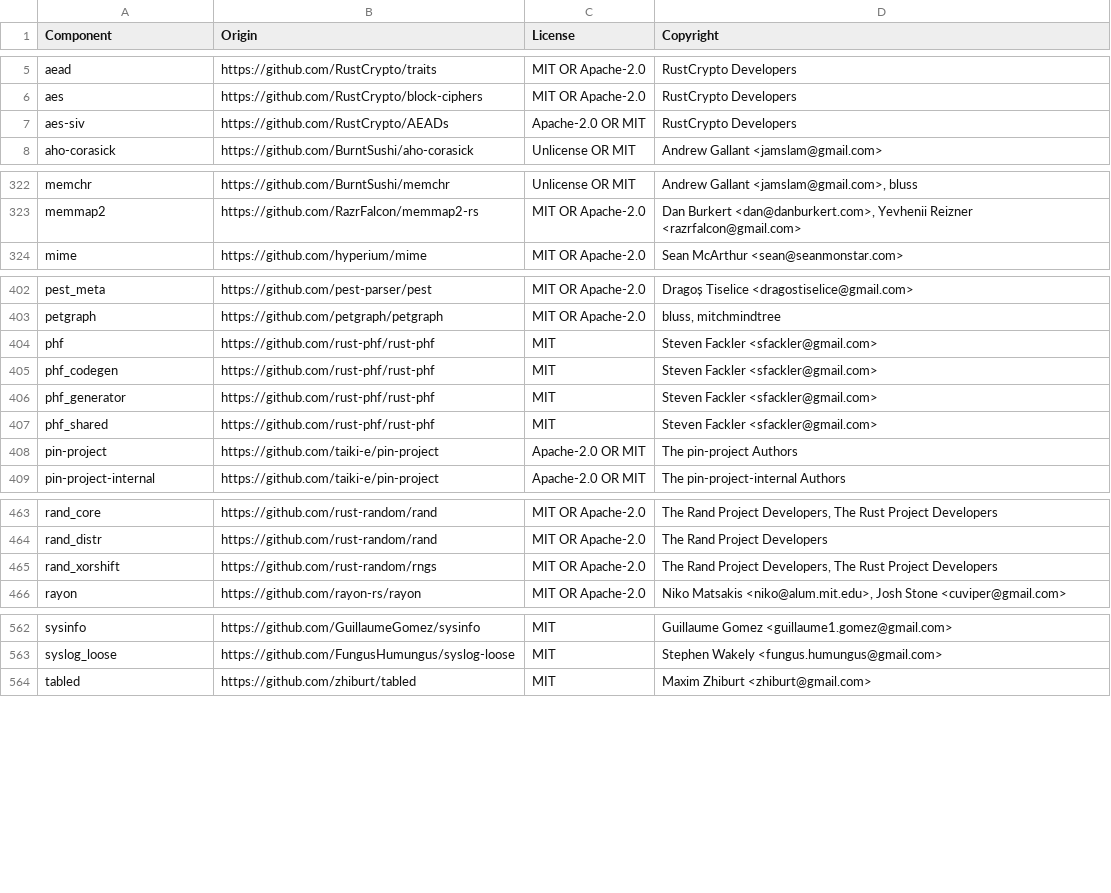
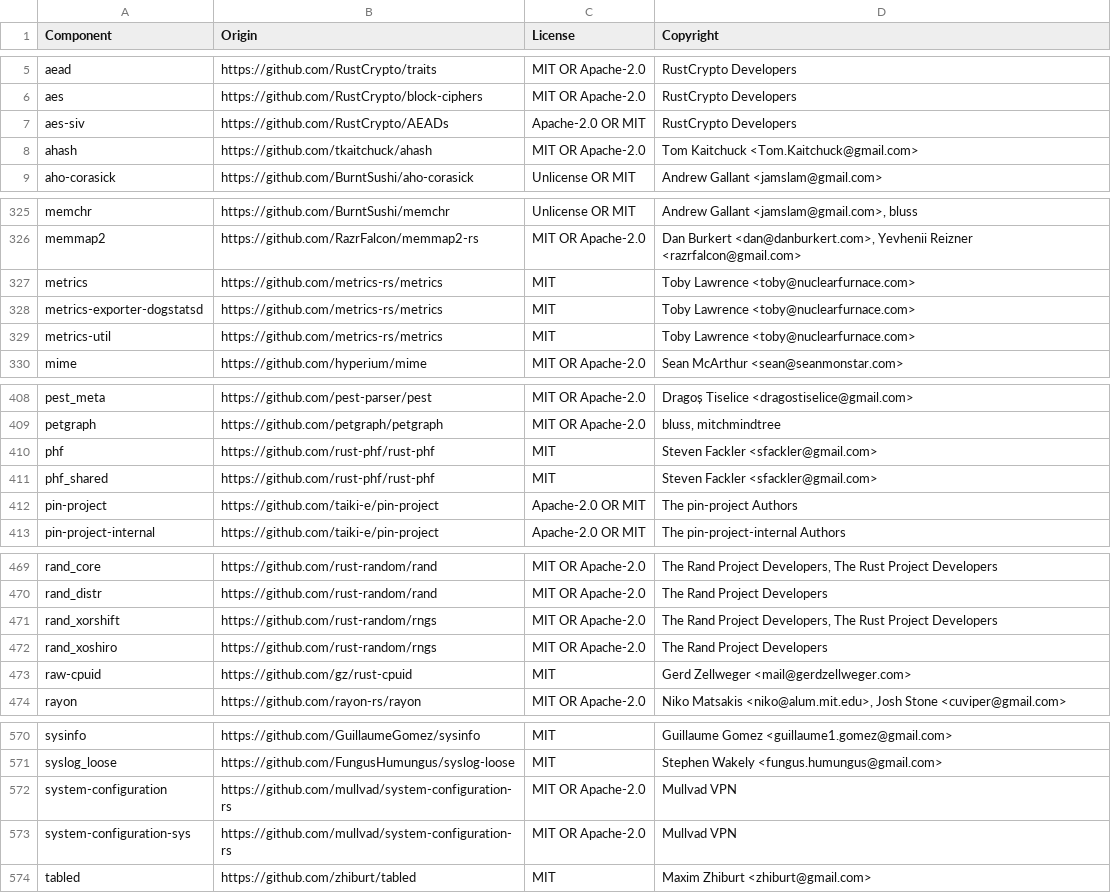
Before and after one commit to quickwit-oss/quickwit, a CSV file: LICENSE-3rdparty.csv, drawn as a sheet; only a part is shown, gaps mark what is left out; removed rows and columns are numbered as before the commit, all else as after; the diff covers the shown part only; the diff names each change by its address in the sheet, - before the commit and + after, or states it on an @@ line.

Commit message:
[CLOUDPREM-156] export metrics  (#186)
* export one metric to ddog

* protobuf generated

* minor fixes and linter

* update licence file

* move dogstatsd builder behind testing flag

* fix metric name and cfg macro

* lint

* signed commit

* remove comment

```diff
--- a/LICENSE-3rdparty.csv
+++ b/LICENSE-3rdparty.csv
+row 8: ahash | https://github.com/tkaitchuck/ahash | MIT OR Apache-2.0 | Tom Kaitchuck <Tom.Kaitchuck@gmail.com>
+row 327: metrics | https://github.com/metrics-rs/metrics | MIT | Toby Lawrence <toby@nuclearfurnace.com>
+row 328: metrics-exporter-dogstatsd | https://github.com/metrics-rs/metrics | MIT | Toby Lawrence <toby@nuclearfurnace.com>
+row 329: metrics-util | https://github.com/metrics-rs/metrics | MIT | Toby Lawrence <toby@nuclearfurnace.com>
-row 405: phf_codegen | https://github.com/rust-phf/rust-phf | MIT | Steven Fackler <sfackler@gmail.com>
-row 406: phf_generator | https://github.com/rust-phf/rust-phf | MIT | Steven Fackler <sfackler@gmail.com>
+row 472: rand_xoshiro | https://github.com/rust-random/rngs | MIT OR Apache-2.0 | The Rand Project Developers
+row 473: raw-cpuid | https://github.com/gz/rust-cpuid | MIT | Gerd Zellweger <mail@gerdzellweger.com>
+row 572: system-configuration | https://github.com/mullvad/system-configuration-rs | MIT OR Apache-2.0 | Mullvad VPN
+row 573: system-configuration-sys | https://github.com/mullvad/system-configuration-rs | MIT OR Apache-2.0 | Mullvad VPN
```
Also changed, not shown: 6 added rows, 1 removed row and 2 edited cells elsewhere in this file, 9 other files.
